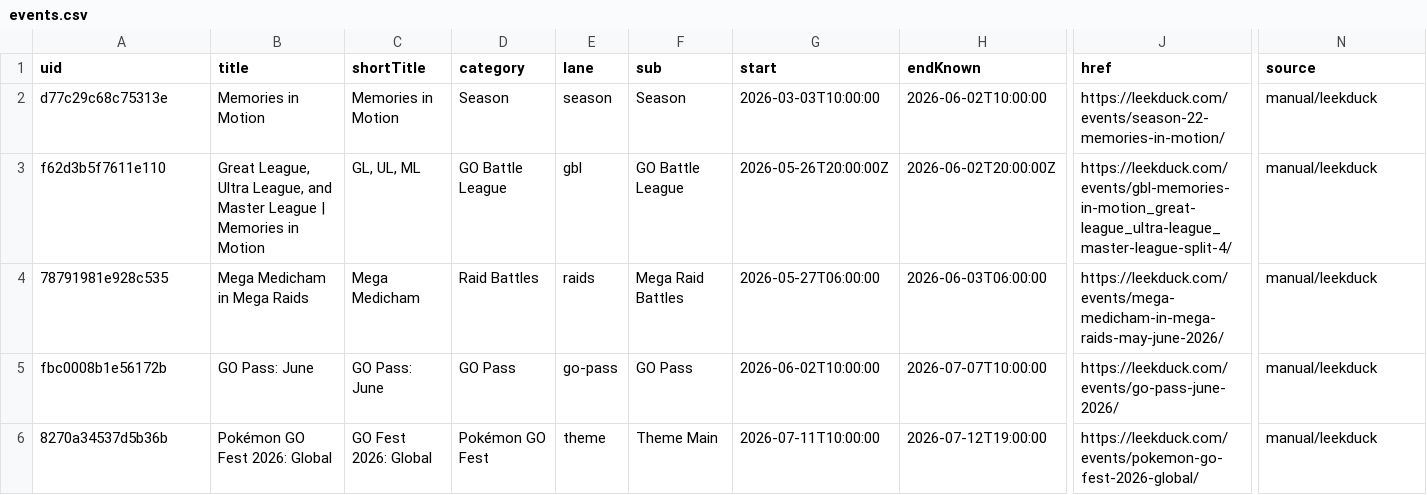
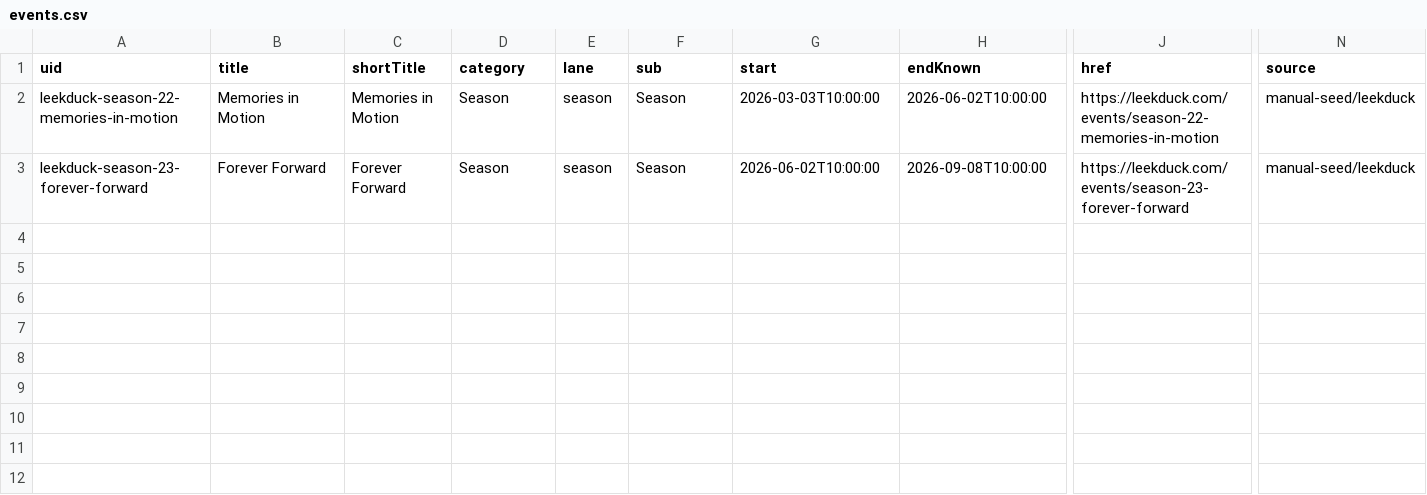
Before and after one commit to Yang-Zhang-717/NeatDuck_Timeline, a CSV file: extension/data/events.csv, drawn as a sheet; only a part is shown, gaps mark what is left out; removed rows and columns are numbered as before the commit, all else as after; rows hold the shown columns only; the diff names each change by its address in the sheet, - before the commit and + after, or states it on an @@ line.

```diff
--- a/extension/data/events.csv
+++ b/extension/data/events.csv
-A2 (uid): d77c29c68c75313e
+A2 (uid): leekduck-season-22-memories-in-motion
-J2 (href): https://leekduck.com/events/season-22-memories-in-motion/
+J2 (href): https://leekduck.com/events/season-22-memories-in-motion
-N2 (source): manual/leekduck
+N2 (source): manual-seed/leekduck
-row 3: f62d3b5f7611e110 | Great League, Ultra League, and Master League | Memories in Motion | GL, UL, ML | GO Battle League | gbl | GO Battle League | 2026-05-26T20:00:00Z | 2026-06-02T20:00:00Z | https://leekduck.com/events/gbl-memories-in-motion_great-league_ultra-league_master-league-split-4/ | manual/leekduck
-row 4: 78791981e928c535 | Mega Medicham in Mega Raids | Mega Medicham | Raid Battles | raids | Mega Raid Battles | 2026-05-27T06:00:00 | 2026-06-03T06:00:00 | https://leekduck.com/events/mega-medicham-in-mega-raids-may-june-2026/ | manual/leekduck
-A3 (uid): fbc0008b1e56172b
+A3 (uid): leekduck-season-23-forever-forward
-B3 (title): GO Pass: June
+B3 (title): Forever Forward
-C3 (shortTitle): GO Pass: June
+C3 (shortTitle): Forever Forward
-D3 (category): GO Pass
+D3 (category): Season
-E3 (lane): go-pass
+E3 (lane): season
-F3 (sub): GO Pass
+F3 (sub): Season
-H3 (endKnown): 2026-07-07T10:00:00
+H3 (endKnown): 2026-09-08T10:00:00
-J3 (href): https://leekduck.com/events/go-pass-june-2026/
+J3 (href): https://leekduck.com/events/season-23-forever-forward
-N3 (source): manual/leekduck
+N3 (source): manual-seed/leekduck
-row 6: 8270a34537d5b36b | Pokémon GO Fest 2026: Global | GO Fest 2026: Global | Pokémon GO Fest | theme | Theme Main | 2026-07-11T10:00:00 | 2026-07-12T19:00:00 | https://leekduck.com/events/pokemon-go-fest-2026-global/ | manual/leekduck
```
Also changed, not shown: data/events.csv, 24 other files.
